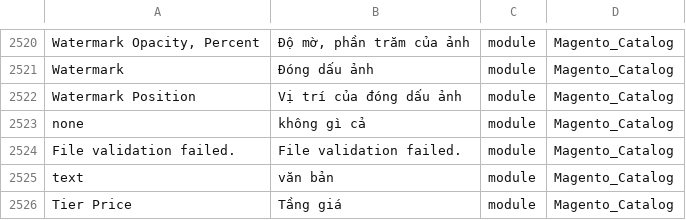
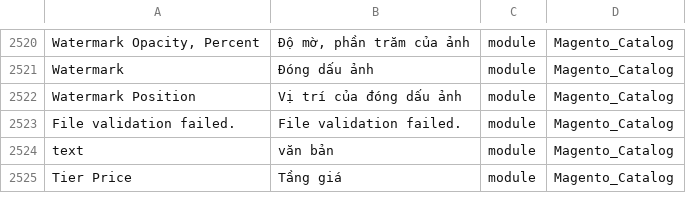
Before and after one commit to rosalynshop/rosalynshop, a CSV file: app/design/frontend/MageBig/martfury/layout01/i18n/vi_VN.csv, drawn as a sheet; only a part is shown, gaps mark what is left out; the diff names each change by its address in the sheet, - before the commit and + after, or states it on an @@ line.

```diff
--- a/app/design/frontend/MageBig/martfury/layout01/i18n/vi_VN.csv
+++ b/app/design/frontend/MageBig/martfury/layout01/i18n/vi_VN.csv
-row 2523: none | không gì cả | module | Magento_Catalog
```
Also changed, not shown: 1 other file.
